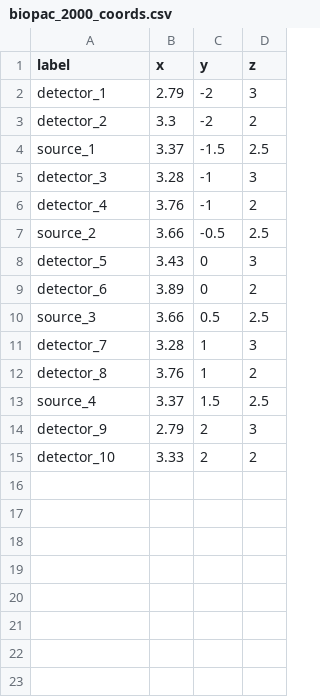
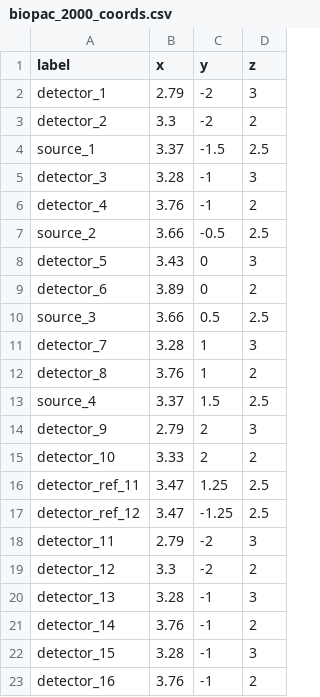
Before and after one commit to alexk101/biopac-fnirs, a CSV file: nir_to_snirf/biopac_2000_coords.csv, drawn as a sheet; the diff names each change by its address in the sheet, - before the commit and + after, or states it on an @@ line.

Commit message:
biopac sensors make me sad

```diff
--- a/nir_to_snirf/biopac_2000_coords.csv
+++ b/nir_to_snirf/biopac_2000_coords.csv
+row 16: detector_ref_11 | 3.47 | 1.25 | 2.5
+row 17: detector_ref_12 | 3.47 | -1.25 | 2.5
+row 18: detector_11 | 2.79 | -2 | 3
+row 19: detector_12 | 3.3 | -2 | 2
+row 20: detector_13 | 3.28 | -1 | 3
+row 21: detector_14 | 3.76 | -1 | 2
+row 22: detector_15 | 3.28 | -1 | 3
+row 23: detector_16 | 3.76 | -1 | 2
```
Also changed, not shown: 2 other files.
